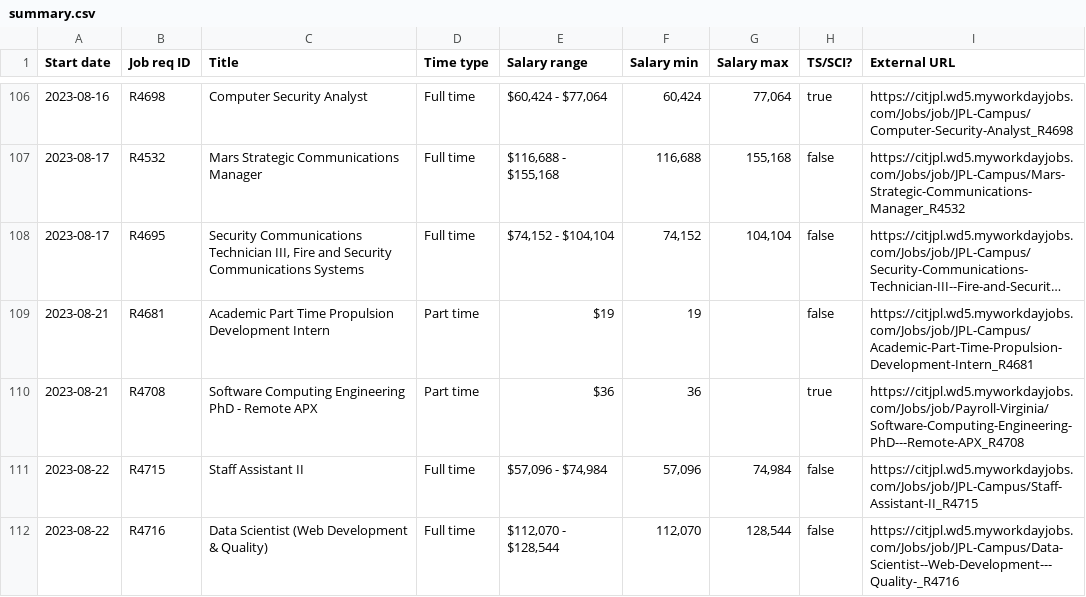
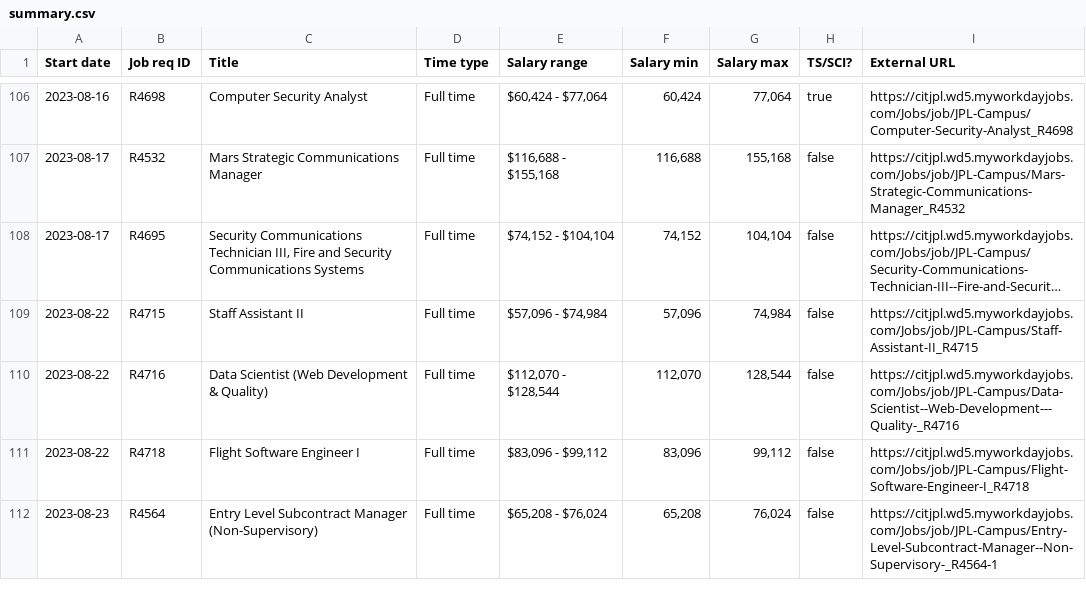
Before and after one commit to thzinc/jpl-jobs, a CSV file: data/summary.csv, drawn as a sheet; only a part is shown, gaps mark what is left out; the shorter side is filled out with more unchanged rows; long unchanged cells end in …; the diff names each change by its address in the sheet, - before the commit and + after, or states it on an @@ line.

```diff
--- a/data/summary.csv
+++ b/data/summary.csv
-row 109: 2023-08-21 | R4681 | Academic Part Time Propulsion Development Intern | Part time | $19 | 19 |  | false | https://citjpl.wd5.myworkdayjobs.com/Jobs/job/JPL-Campus/Academic-Part-Time-Propulsion-Development-Intern_R4681
-row 110: 2023-08-21 | R4708 | Software Computing Engineering PhD - Remote APX | Part time | $36 | 36 |  | true | https://citjpl.wd5.myworkdayjobs.com/Jobs/job/Payroll-Virginia/Software-Computing-Engineering-PhD---Remote-APX_R4708
```
